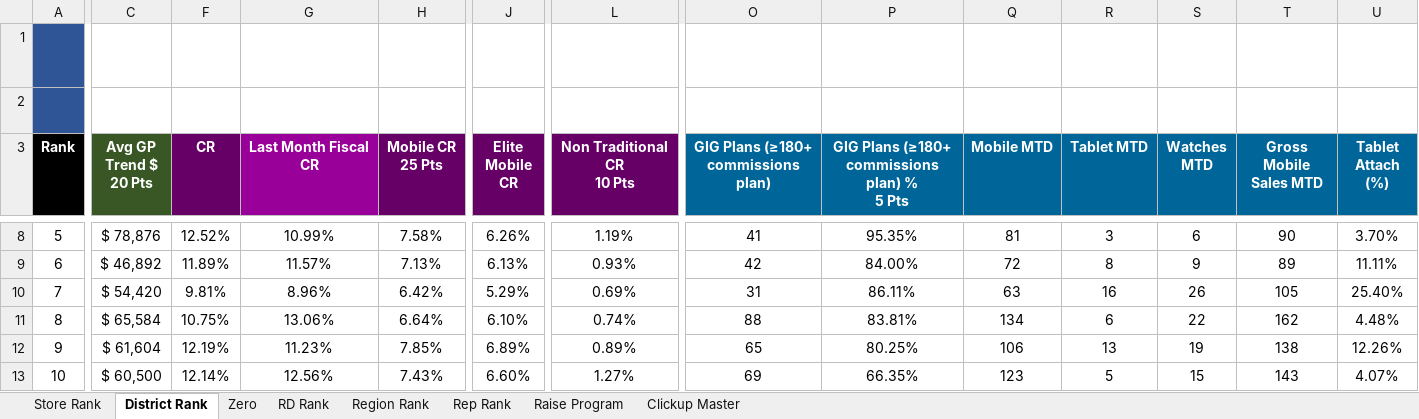
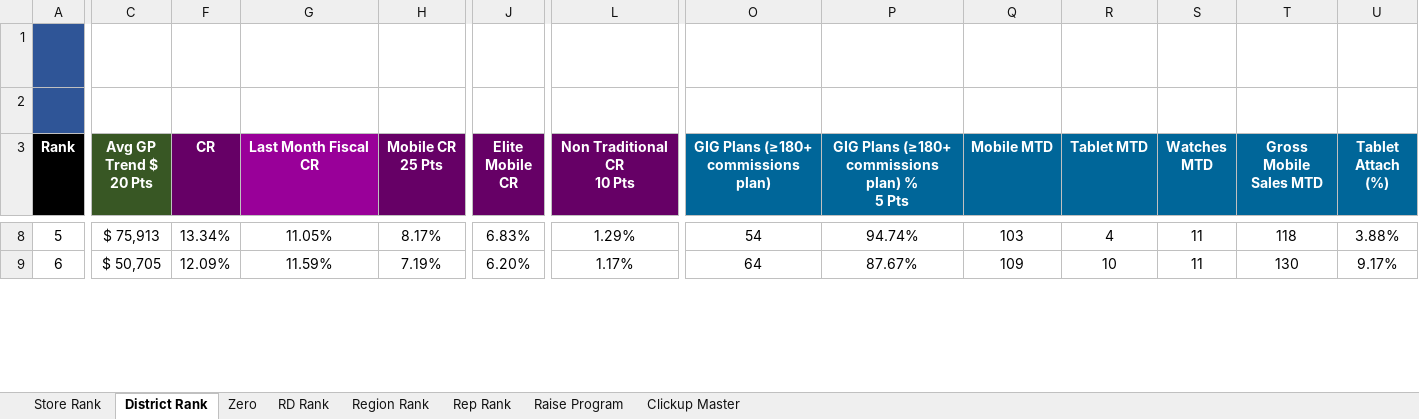
Before and after one commit to BlufoxMobile/One-On-One-Form, an Excel workbook: data/sales.xlsx, sheet District Rank, drawn as a sheet; only a part is shown, gaps mark what is left out; values as stored, in another font and other column widths than the file's, no borders; charts and pictures and conditional formats not drawn; removed rows and columns are numbered as before the commit, all else as after; rows hold the shown columns only; the diff covers the shown part only; the diff names each change by its address in the sheet, - before the commit and + after, or states it on an @@ line.

```diff
--- a/data/sales.xlsx (sheet District Rank)
+++ b/data/sales.xlsx (sheet District Rank)
-C8 (Avg GP Trend $ 20 Pts): $ 78,876
+C8 (Avg GP Trend $ 20 Pts): $ 75,913
-F8 (CR): 12.52%
+F8 (CR): 13.34%
-G8 (Last Month Fiscal CR): 10.99%
+G8 (Last Month Fiscal CR): 11.05%
-H8 (Mobile CR 25 Pts): 7.58%
+H8 (Mobile CR 25 Pts): 8.17%
-J8 (Elite Mobile CR): 6.26%
+J8 (Elite Mobile CR): 6.83%
-L8 (Non Traditional CR 10 Pts): 1.19%
+L8 (Non Traditional CR 10 Pts): 1.29%
-O8: 41
+O8: 54
-P8: 95.35%
+P8: 94.74%
-Q8 (Mobile MTD): 81
+Q8 (Mobile MTD): 103
-R8 (Tablet MTD): 3
+R8 (Tablet MTD): 4
-S8 (Watches MTD): 6
+S8 (Watches MTD): 11
-T8 (Gross Mobile Sales MTD): 90
+T8 (Gross Mobile Sales MTD): 118
-U8 (Tablet Attach (%)): 3.70%
+U8 (Tablet Attach (%)): 3.88%
-C9 (Avg GP Trend $ 20 Pts): $ 46,892
+C9 (Avg GP Trend $ 20 Pts): $ 50,705
-F9 (CR): 11.89%
+F9 (CR): 12.09%
-G9 (Last Month Fiscal CR): 11.57%
+G9 (Last Month Fiscal CR): 11.59%
-H9 (Mobile CR 25 Pts): 7.13%
+H9 (Mobile CR 25 Pts): 7.19%
-J9 (Elite Mobile CR): 6.13%
+J9 (Elite Mobile CR): 6.20%
-L9 (Non Traditional CR 10 Pts): 0.93%
+L9 (Non Traditional CR 10 Pts): 1.17%
-O9: 42
+O9: 64
-P9: 84.00%
+P9: 87.67%
-Q9 (Mobile MTD): 72
+Q9 (Mobile MTD): 109
-R9 (Tablet MTD): 8
+R9 (Tablet MTD): 10
-S9 (Watches MTD): 9
+S9 (Watches MTD): 11
-T9 (Gross Mobile Sales MTD): 89
+T9 (Gross Mobile Sales MTD): 130
-U9 (Tablet Attach (%)): 11.11%
+U9 (Tablet Attach (%)): 9.17%
-row 10: 7 | $ 54,420 | 9.81% | 8.96% | 6.42% | 5.29% | 0.69% | 31 | 86.11% | 63 | 16 | 26 | 105 | 25.40%
-row 11: 8 | $ 65,584 | 10.75% | 13.06% | 6.64% | 6.10% | 0.74% | 88 | 83.81% | 134 | 6 | 22 | 162 | 4.48%
-row 12: 9 | $ 61,604 | 12.19% | 11.23% | 7.85% | 6.89% | 0.89% | 65 | 80.25% | 106 | 13 | 19 | 138 | 12.26%
-row 13: 10 | $ 60,500 | 12.14% | 12.56% | 7.43% | 6.60% | 1.27% | 69 | 66.35% | 123 | 5 | 15 | 143 | 4.07%
```
Also changed, not shown: 17 added rows, 13 removed rows and 239 edited cells elsewhere in this sheet, sheet Rep Rank, sheet Store Rank, sheet Zero, sheet Region Rank, sheet RD Rank, sheet Raise Program, hidden cells.
